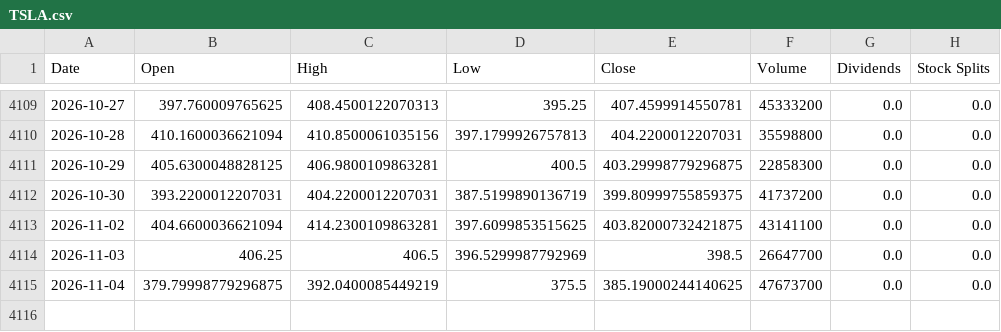
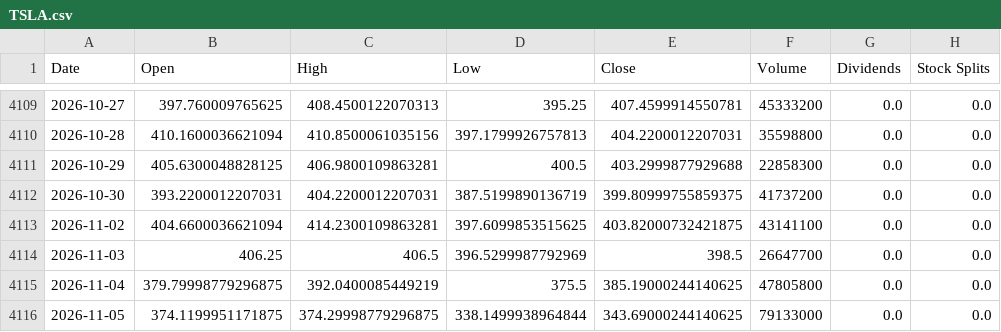
Before and after one commit to jamesf623/strategy_daily, a CSV file: stock_data/TSLA.csv, drawn as a sheet; only a part is shown, gaps mark what is left out.

```diff
--- a/stock_data/TSLA.csv
+++ b/stock_data/TSLA.csv
@@ -4110,3 +4110,3 @@ Date,Open,High,Low,Close,Volume,Dividends,Stock Splits
 2026-10-28,410.1600036621094,410.8500061035156,397.1799926757813,404.2200012207031,35598800,0.0,0.0
-2026-10-29,405.6300048828125,406.9800109863281,400.5,403.29998779296875,22858300,0.0,0.0
+2026-10-29,405.6300048828125,406.9800109863281,400.5,403.2999877929688,22858300,0.0,0.0
 2026-10-30,393.2200012207031,404.2200012207031,387.5199890136719,399.80999755859375,41737200,0.0,0.0
@@ -4114,2 +4114,3 @@ Date,Open,High,Low,Close,Volume,Dividends,Stock Splits
 2026-11-03,406.25,406.5,396.5299987792969,398.5,26647700,0.0,0.0
-2026-11-04,379.79998779296875,392.0400085449219,375.5,385.19000244140625,47673700,0.0,0.0
+2026-11-04,379.79998779296875,392.0400085449219,375.5,385.19000244140625,47805800,0.0,0.0
+2026-11-05,374.1199951171875,374.29998779296875,338.1499938964844,343.69000244140625,79133000,0.0,0.0
```
Also changed, not shown: stock_data/AZO.csv, stock_data/ORLY.csv.
